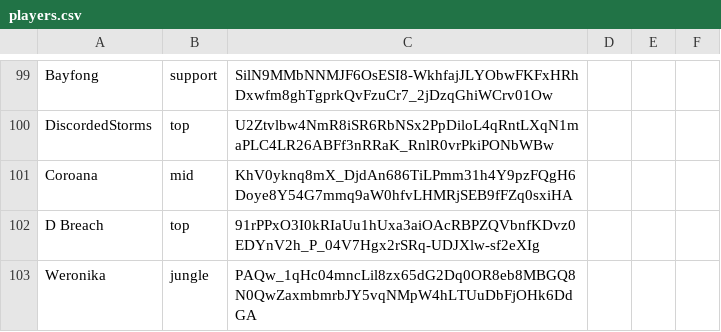
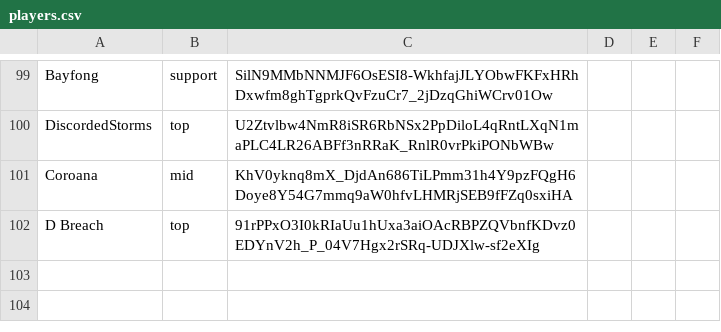
Before and after one commit to ArcaneIRE/ilol-ladder, a CSV file: app/players.csv, drawn as a sheet; only a part is shown, gaps mark what is left out; the diff names each change by its address in the sheet, - before the commit and + after, or states it on an @@ line.

Commit message:
Remove duplicate player

```diff
--- a/app/players.csv
+++ b/app/players.csv
-row 103: Weronika | jungle | PAQw_1qHc04mncLil8zx65dG2Dq0OR8eb8MBGQ8N0QwZaxmbmrbJY5vqNMpW4hLTUuDbFjOHk6DdGA
```
